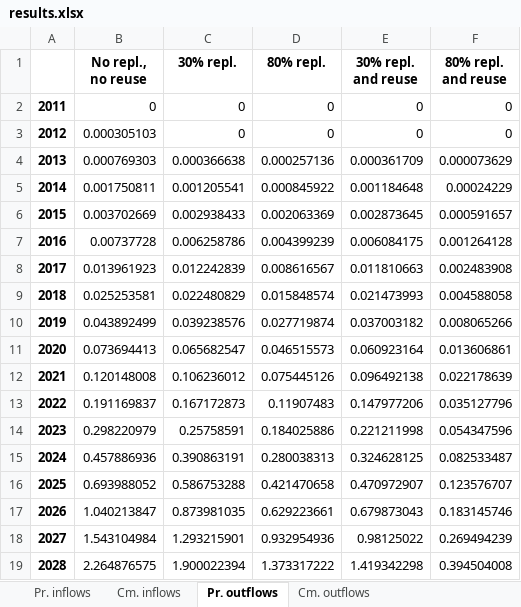
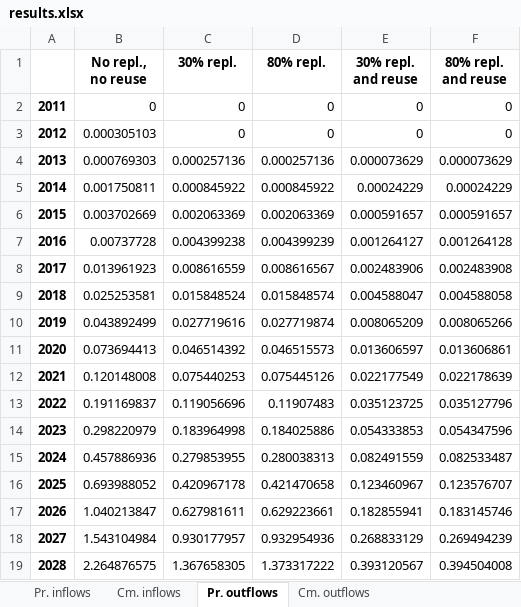
Before and after one commit to fernaag/product_component_model, an Excel workbook: data/results.xlsx, sheet Pr. outflows, drawn as a sheet; only a part is shown; values as stored, in another font and other column widths than the file's, no borders; the diff covers the shown part only; the diff names each change by its address in the sheet, - before the commit and + after, or states it on an @@ line.

```diff
--- a/data/results.xlsx (sheet Pr. outflows)
+++ b/data/results.xlsx (sheet Pr. outflows)
-C4 (30% repl.): 0.000366638
+C4 (30% repl.): 0.000257136
-E4 (30% repl. and reuse): 0.000361709
+E4 (30% repl. and reuse): 0.000073629
-C5 (30% repl.): 0.001205541
+C5 (30% repl.): 0.000845922
-E5 (30% repl. and reuse): 0.001184648
+E5 (30% repl. and reuse): 0.00024229
-C6 (30% repl.): 0.002938433
+C6 (30% repl.): 0.002063369
-E6 (30% repl. and reuse): 0.002873645
+E6 (30% repl. and reuse): 0.000591657
-C7 (30% repl.): 0.006258786
+C7 (30% repl.): 0.004399238
-E7 (30% repl. and reuse): 0.006084175
+E7 (30% repl. and reuse): 0.001264127
-C8 (30% repl.): 0.012242839
+C8 (30% repl.): 0.008616559
-E8 (30% repl. and reuse): 0.011810663
+E8 (30% repl. and reuse): 0.002483906
-C9 (30% repl.): 0.022480829
+C9 (30% repl.): 0.015848524
-E9 (30% repl. and reuse): 0.021473993
+E9 (30% repl. and reuse): 0.004588047
-C10 (30% repl.): 0.039238576
+C10 (30% repl.): 0.027719616
-E10 (30% repl. and reuse): 0.037003182
+E10 (30% repl. and reuse): 0.008065209
-C11 (30% repl.): 0.065682547
+C11 (30% repl.): 0.046514392
-E11 (30% repl. and reuse): 0.060923164
+E11 (30% repl. and reuse): 0.013606597
-C12 (30% repl.): 0.106236012
+C12 (30% repl.): 0.075440253
-E12 (30% repl. and reuse): 0.096492138
+E12 (30% repl. and reuse): 0.022177549
-C13 (30% repl.): 0.167172873
+C13 (30% repl.): 0.119056696
-E13 (30% repl. and reuse): 0.147977206
+E13 (30% repl. and reuse): 0.035123725
-C14 (30% repl.): 0.25758591
+C14 (30% repl.): 0.183964998
-E14 (30% repl. and reuse): 0.221211998
+E14 (30% repl. and reuse): 0.054333853
-C15 (30% repl.): 0.390863191
+C15 (30% repl.): 0.279853955
-E15 (30% repl. and reuse): 0.324628125
+E15 (30% repl. and reuse): 0.082491559
-C16 (30% repl.): 0.586753288
+C16 (30% repl.): 0.420967178
-E16 (30% repl. and reuse): 0.470972907
+E16 (30% repl. and reuse): 0.123460967
-C17 (30% repl.): 0.873981035
+C17 (30% repl.): 0.627981611
-E17 (30% repl. and reuse): 0.679873043
+E17 (30% repl. and reuse): 0.182855941
-C18 (30% repl.): 1.293215901
+C18 (30% repl.): 0.930177957
-E18 (30% repl. and reuse): 0.98125022
+E18 (30% repl. and reuse): 0.268833129
-C19 (30% repl.): 1.900022394
+C19 (30% repl.): 1.367658305
-E19 (30% repl. and reuse): 1.419342298
+E19 (30% repl. and reuse): 0.393120567
```
Also changed, not shown: 45 edited cells elsewhere in this sheet, sheet Cm. inflows, sheet Pr. inflows, sheet Cm. outflows, data/motorEnergy_shares.xlsx, 8 other files.
